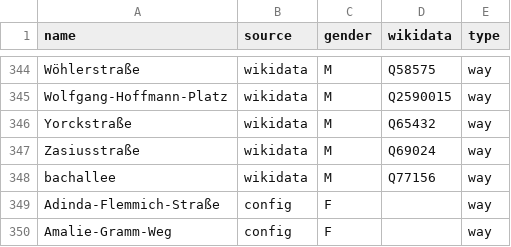
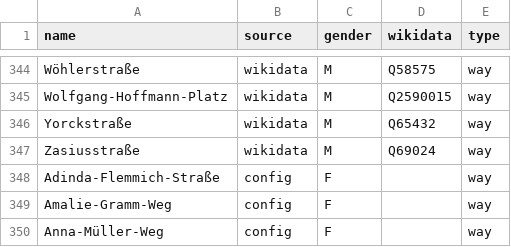
Before and after one commit to EqualStreetNames/equalstreetnames-freiburg-im-breisgau, a CSV file: data/gender.csv, drawn as a sheet; only a part is shown, gaps mark what is left out; the shorter side is filled out with more unchanged rows.

```diff
--- a/data/gender.csv
+++ b/data/gender.csv
@@ -347,3 +347,2 @@ Yorckstraße,wikidata,M,Q65432,way
 Zasiusstraße,wikidata,M,Q69024,way
-bachallee,wikidata,M,Q77156,way
 Adinda-Flemmich-Straße,config,F,,way
```
Also changed, not shown: data/other.csv, 2 other files.
